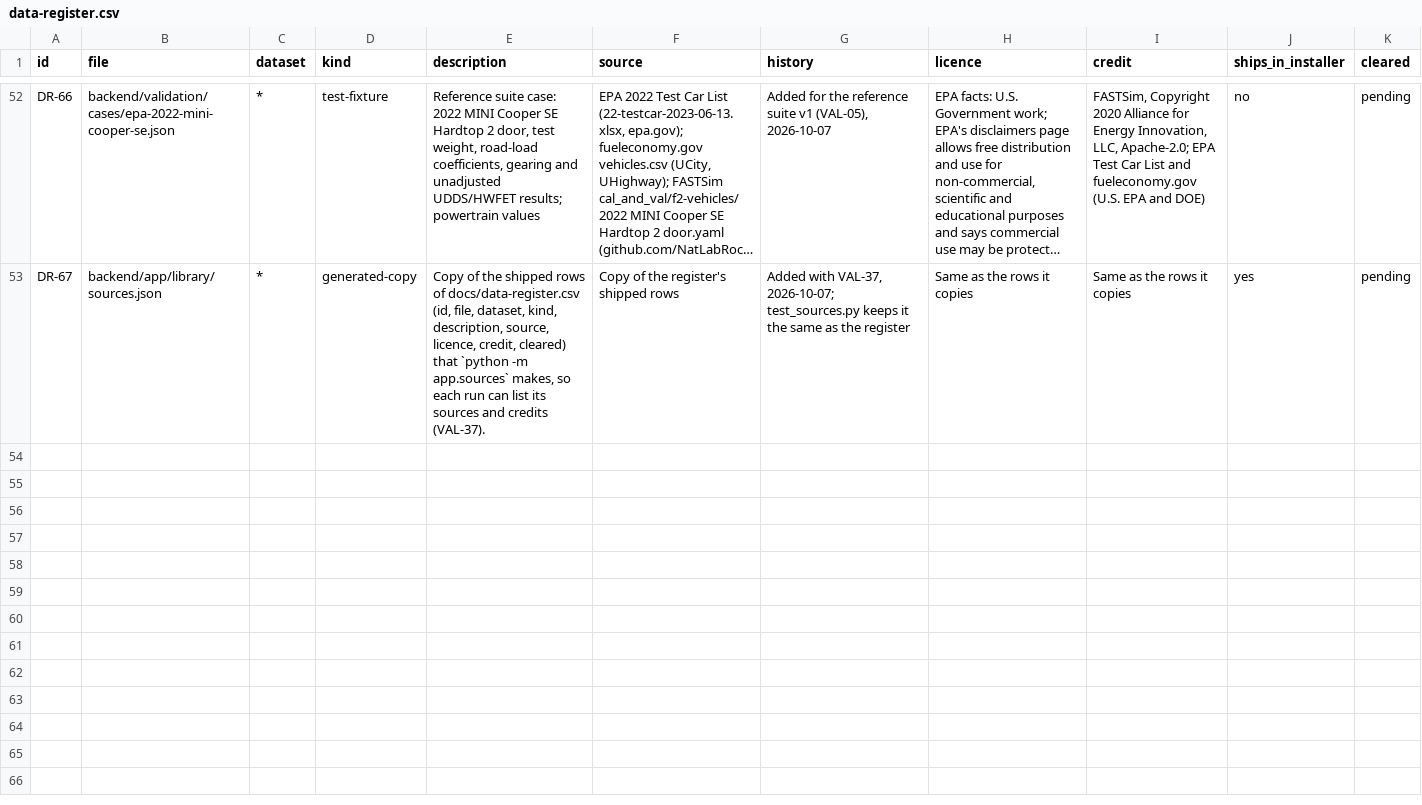
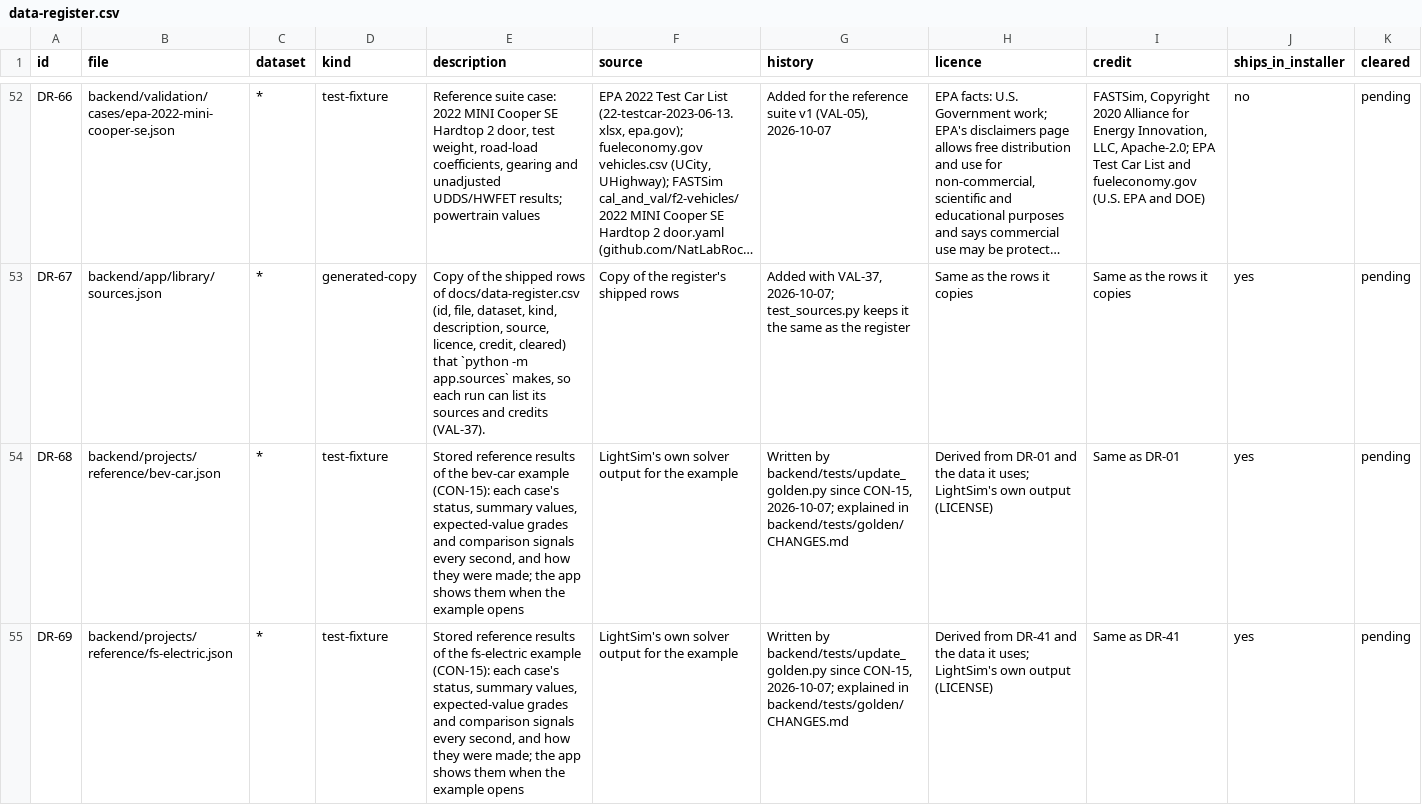
Before and after one commit to Eyad-3D/simstudio, a CSV file: docs/data-register.csv, drawn as a sheet; only a part is shown, gaps mark what is left out; long unchanged cells end in …; rows hold the shown columns only; the diff covers the shown part only; the diff names each change by its address in the sheet, - before the commit and + after, or states it on an @@ line.

```diff
--- a/docs/data-register.csv
+++ b/docs/data-register.csv
+row 54: DR-68 | backend/projects/reference/bev-car.json | * | test-fixture | Stored reference results of the bev-car example (CON-15): each case's status, summary values, expected-value grades and comparison signals every second, and how they were made; the app shows them when the example opens | LightSim's own solver output for the example | Written by backend/tests/update_golden.py since CON-15, 2026-10-07; explained in backend/tests/golden/CHANGES.md | Derived from DR-01 and the data it uses; LightSim's own output (LICENSE) | Same as DR-01 | yes | pending
+row 55: DR-69 | backend/projects/reference/fs-electric.json | * | test-fixture | Stored reference results of the fs-electric example (CON-15): each case's status, summary values, expected-value grades and comparison signals every second, and how they were made; the app shows them when the example opens | LightSim's own solver output for the example | Written by backend/tests/update_golden.py since CON-15, 2026-10-07; explained in backend/tests/golden/CHANGES.md | Derived from DR-41 and the data it uses; LightSim's own output (LICENSE) | Same as DR-41 | yes | pending
```
Also changed, not shown: 1 added row elsewhere in this file, 30 other files.
